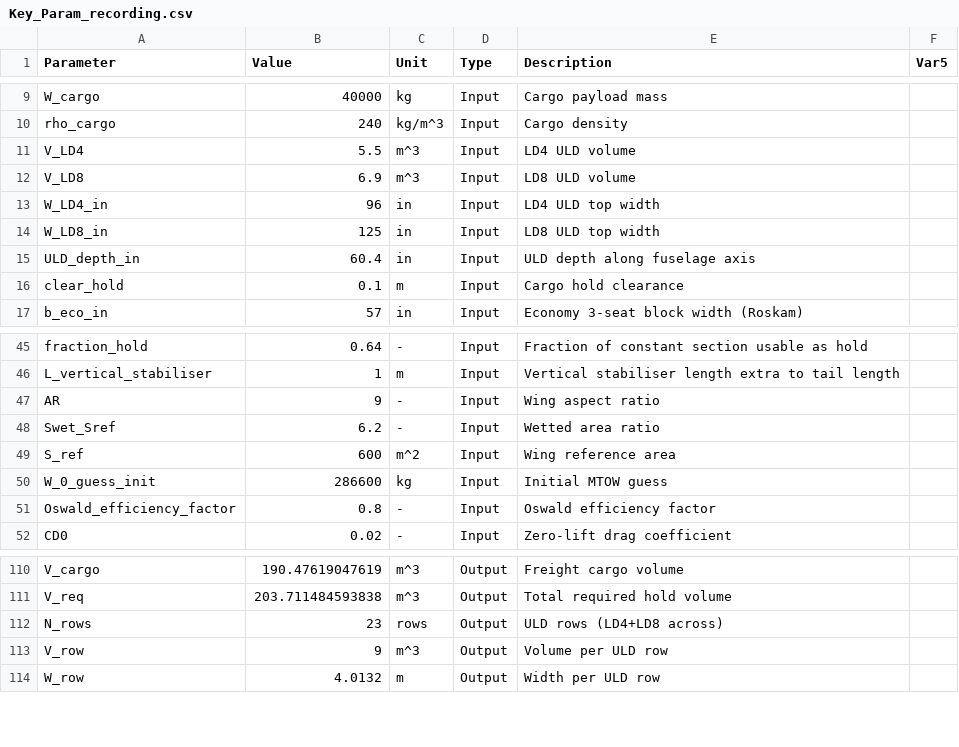
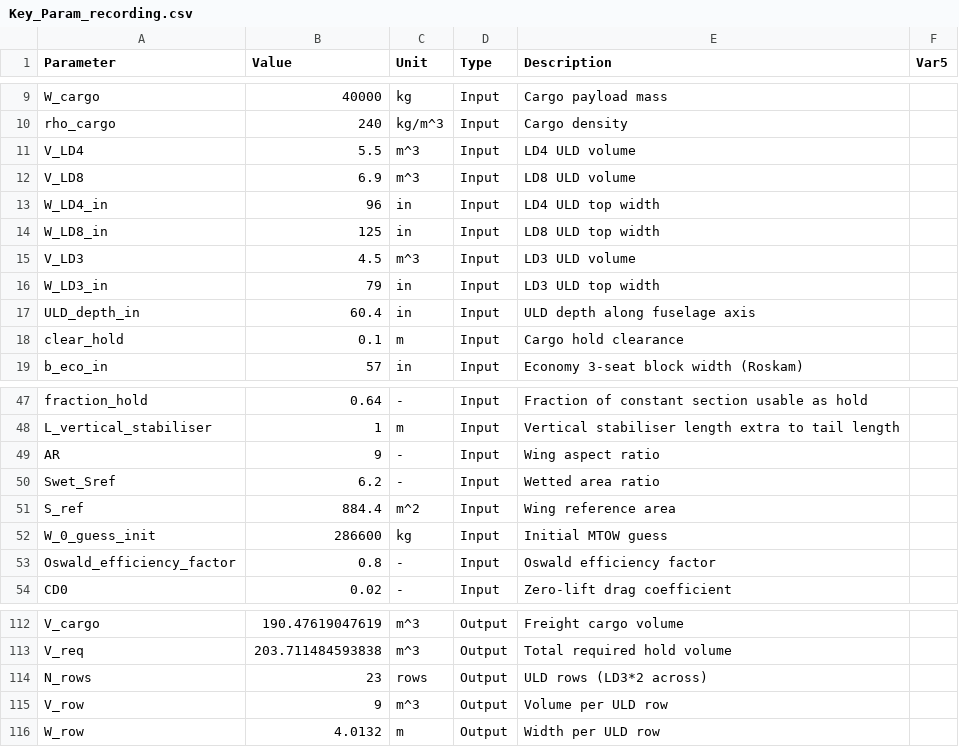
Before and after one commit to Lea324/AVD_Group7, a CSV file: Key_Param_recording.csv, drawn as a sheet; only a part is shown, gaps mark what is left out.

```diff
--- a/Key_Param_recording.csv
+++ b/Key_Param_recording.csv
@@ -14,2 +14,4 @@ W_LD4_in,96,in,Input,"LD4 ULD top width",
 W_LD8_in,125,in,Input,"LD8 ULD top width",
+V_LD3,4.5,m^3,Input,"LD3 ULD volume",
+W_LD3_in,79,in,Input,"LD3 ULD top width",
 ULD_depth_in,60.4,in,Input,"ULD depth along fuselage axis",
@@ -48,3 +50,3 @@ AR,9,-,Input,"Wing aspect ratio",
 Swet_Sref,6.2,-,Input,"Wetted area ratio",
-S_ref,600,m^2,Input,"Wing reference area",
+S_ref,884.4,m^2,Input,"Wing reference area",
 W_0_guess_init,286600,kg,Input,"Initial MTOW guess",
@@ -111,3 +113,3 @@ V_cargo,190.47619047619,m^3,Output,"Freight cargo volume",
 V_req,203.711484593838,m^3,Output,"Total required hold volume",
-N_rows,23,rows,Output,"ULD rows (LD4+LD8 across)",
+N_rows,23,rows,Output,"ULD rows (LD3*2 across)",
 V_row,9,m^3,Output,"Volume per ULD row",
```
Also changed, not shown: 19 other files.
